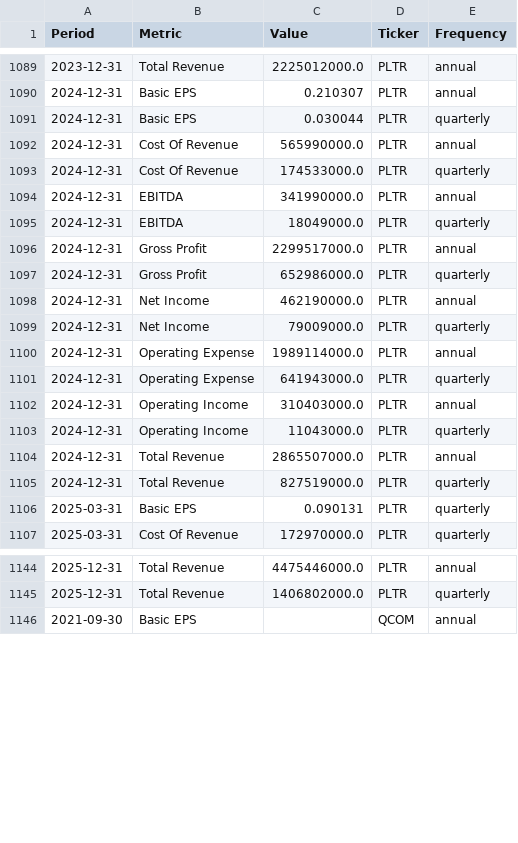
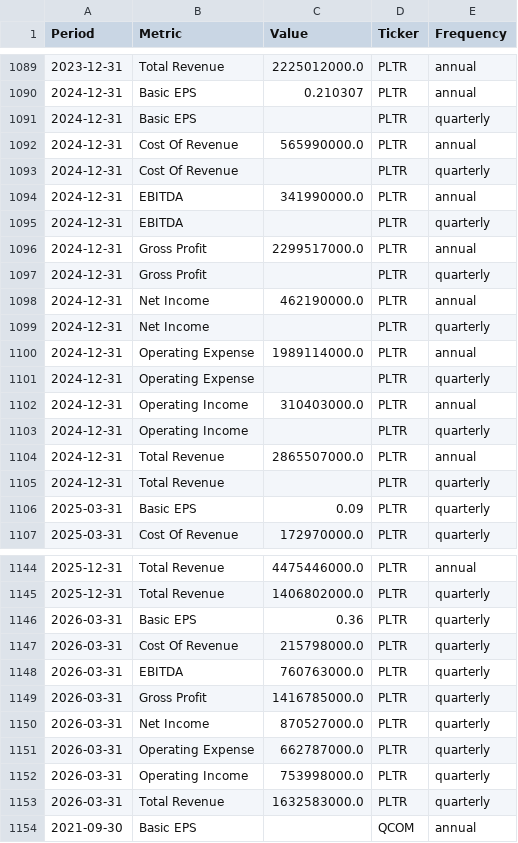
Before and after one commit to jpzingoni/stocks-market, a CSV file: income_statement_yahoo.csv, drawn as a sheet; only a part is shown, gaps mark what is left out; the diff covers the shown part only.

```diff
--- a/income_statement_yahoo.csv
+++ b/income_statement_yahoo.csv
@@ -1090,18 +1090,18 @@ Period,Metric,Value,Ticker,Frequency
 2024-12-31,Basic EPS,0.210307,PLTR,annual
-2024-12-31,Basic EPS,0.030044,PLTR,quarterly
+2024-12-31,Basic EPS,,PLTR,quarterly
 2024-12-31,Cost Of Revenue,565990000.0,PLTR,annual
-2024-12-31,Cost Of Revenue,174533000.0,PLTR,quarterly
+2024-12-31,Cost Of Revenue,,PLTR,quarterly
 2024-12-31,EBITDA,341990000.0,PLTR,annual
-2024-12-31,EBITDA,18049000.0,PLTR,quarterly
+2024-12-31,EBITDA,,PLTR,quarterly
 2024-12-31,Gross Profit,2299517000.0,PLTR,annual
-2024-12-31,Gross Profit,652986000.0,PLTR,quarterly
+2024-12-31,Gross Profit,,PLTR,quarterly
 2024-12-31,Net Income,462190000.0,PLTR,annual
-2024-12-31,Net Income,79009000.0,PLTR,quarterly
+2024-12-31,Net Income,,PLTR,quarterly
 2024-12-31,Operating Expense,1989114000.0,PLTR,annual
-2024-12-31,Operating Expense,641943000.0,PLTR,quarterly
+2024-12-31,Operating Expense,,PLTR,quarterly
 2024-12-31,Operating Income,310403000.0,PLTR,annual
-2024-12-31,Operating Income,11043000.0,PLTR,quarterly
+2024-12-31,Operating Income,,PLTR,quarterly
 2024-12-31,Total Revenue,2865507000.0,PLTR,annual
-2024-12-31,Total Revenue,827519000.0,PLTR,quarterly
-2025-03-31,Basic EPS,0.090131,PLTR,quarterly
+2024-12-31,Total Revenue,,PLTR,quarterly
+2025-03-31,Basic EPS,0.09,PLTR,quarterly
 2025-03-31,Cost Of Revenue,172970000.0,PLTR,quarterly
@@ -1145,2 +1145,10 @@ Period,Metric,Value,Ticker,Frequency
 2025-12-31,Total Revenue,1406802000.0,PLTR,quarterly
+2026-03-31,Basic EPS,0.36,PLTR,quarterly
+2026-03-31,Cost Of Revenue,215798000.0,PLTR,quarterly
+2026-03-31,EBITDA,760763000.0,PLTR,quarterly
+2026-03-31,Gross Profit,1416785000.0,PLTR,quarterly
+2026-03-31,Net Income,870527000.0,PLTR,quarterly
+2026-03-31,Operating Expense,662787000.0,PLTR,quarterly
+2026-03-31,Operating Income,753998000.0,PLTR,quarterly
+2026-03-31,Total Revenue,1632583000.0,PLTR,quarterly
 2021-09-30,Basic EPS,,QCOM,annual
```
Also changed, not shown: 8 added rows, 8 removed rows and 4 edited cells elsewhere in this file, DIM_Tickers.csv, fundamentals_yahoo.csv.
